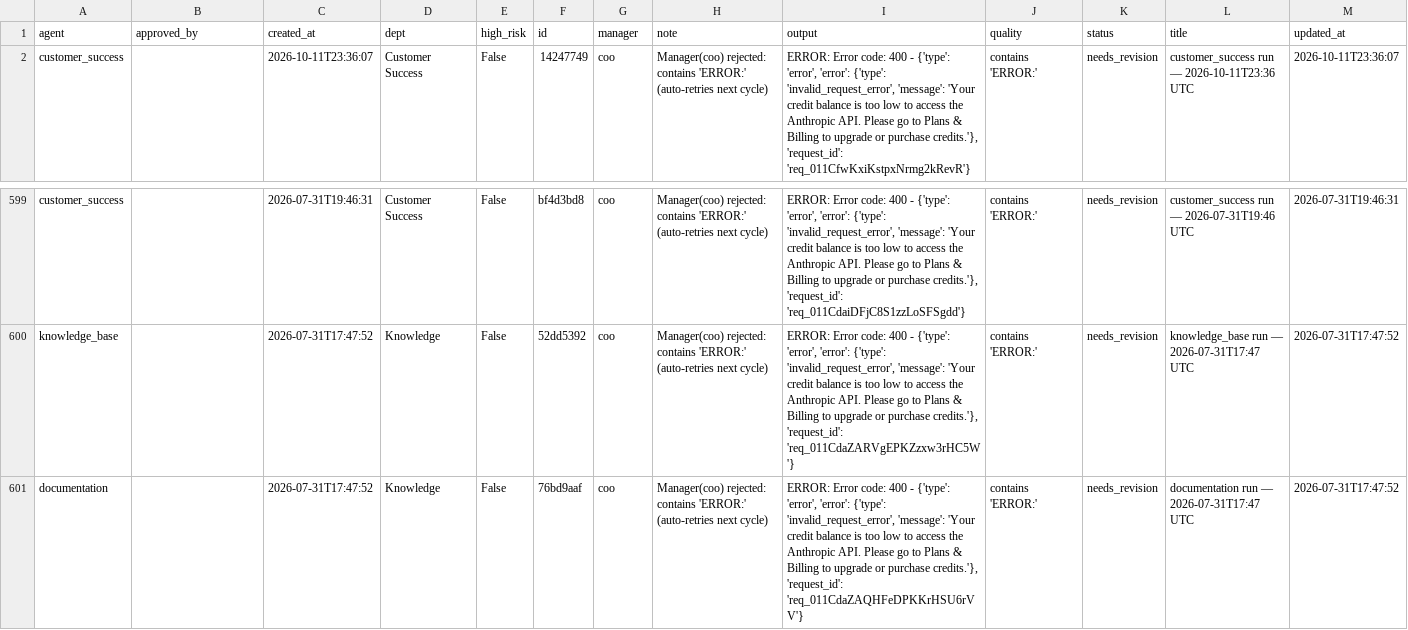
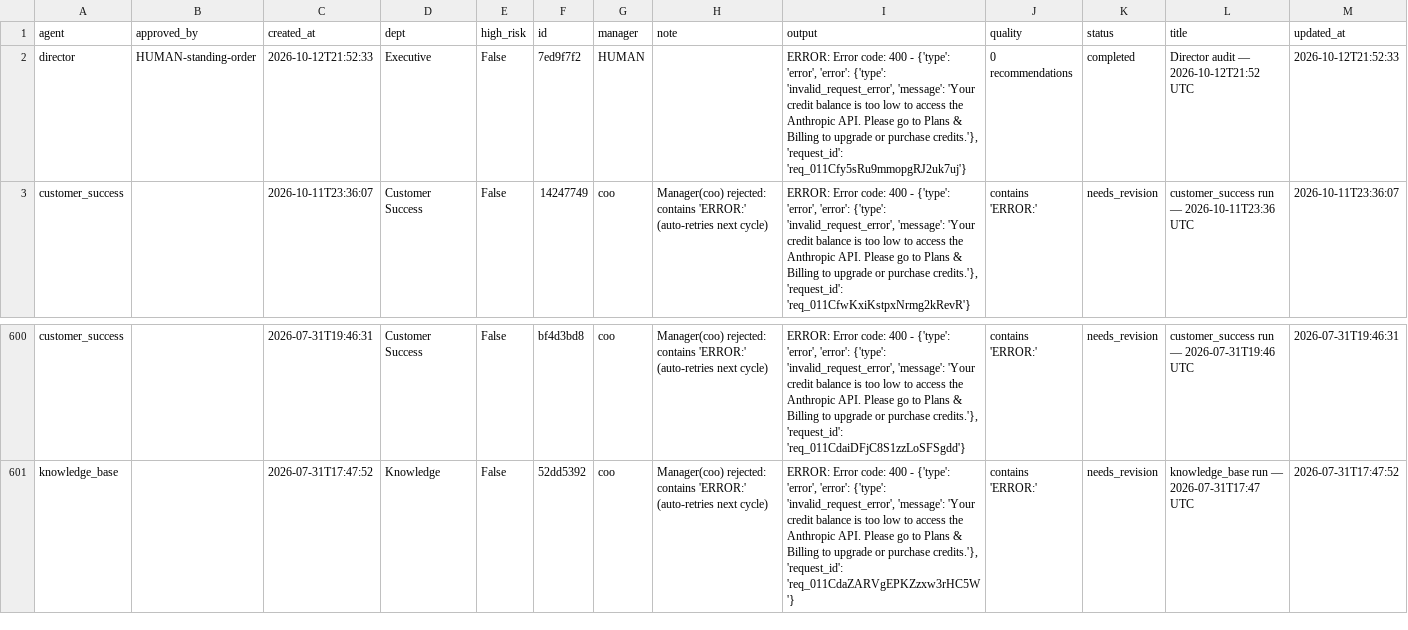
Before and after one commit to jaspalsingh321jsrr-ops/opsrunner-agents, a CSV file: data/exports/tasks.csv, drawn as a sheet; only a part is shown, gaps mark what is left out; removed rows and columns are numbered as before the commit, all else as after; the diff names each change by its address in the sheet, - before the commit and + after, or states it on an @@ line.

```diff
--- a/data/exports/tasks.csv
+++ b/data/exports/tasks.csv
+row 2: director | HUMAN-standing-order | 2026-10-12T21:52:33 | Executive | False | 7ed9f7f2 | HUMAN |  | ERROR: Error code: 400 - {'type': 'error', 'error': {'type': 'invalid_request_error', 'message': 'Your credit balance is too low to access the Anthropic API. Please go to Plans & Billing to upgrade or purchase credits.'}, 'request_id': 'req_011Cfy5sRu9mmopgRJ2uk7uj'} | 0 recommendations | completed | Director audit — 2026-10-12T21:52 UTC | 2026-10-12T21:52:33
-row 601: documentation |  | 2026-07-31T17:47:52 | Knowledge | False | 76bd9aaf | coo | Manager(coo) rejected: contains 'ERROR:' (auto-retries next cycle) | ERROR: Error code: 400 - {'type': 'error', 'error': {'type': 'invalid_request_error', 'message': 'Your credit balance is too low to access the Anthropic API. Please go to Plans & Billing to upgrade or purchase credits.'}, 'request_id': 'req_011CdaZAQHFeDPKKrHSU6rVV'} | contains 'ERROR:' | needs_revision | documentation run — 2026-07-31T17:47 UTC | 2026-07-31T17:47:52
```
Also changed, not shown: data/exports/analytics_runs.csv, 5 other files.
